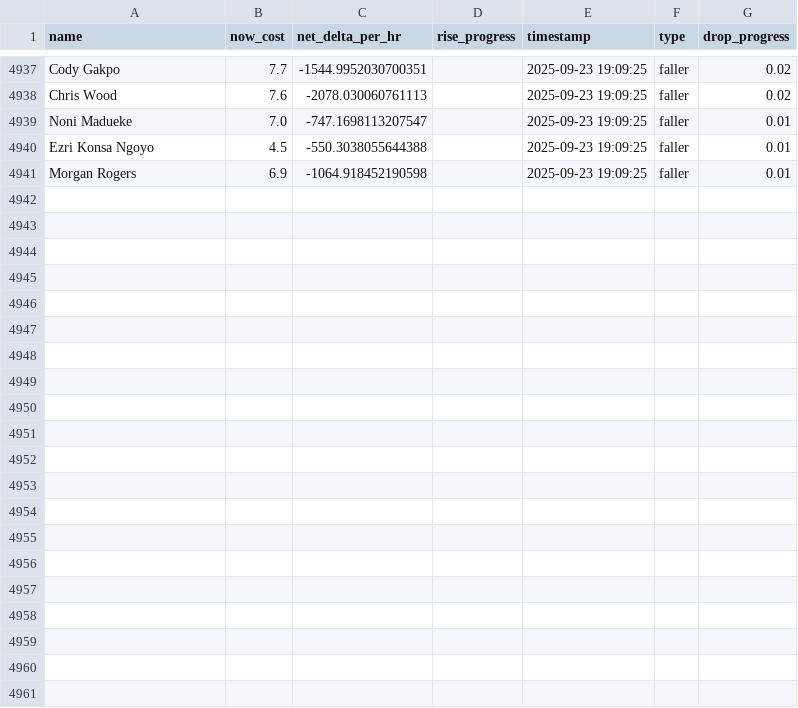
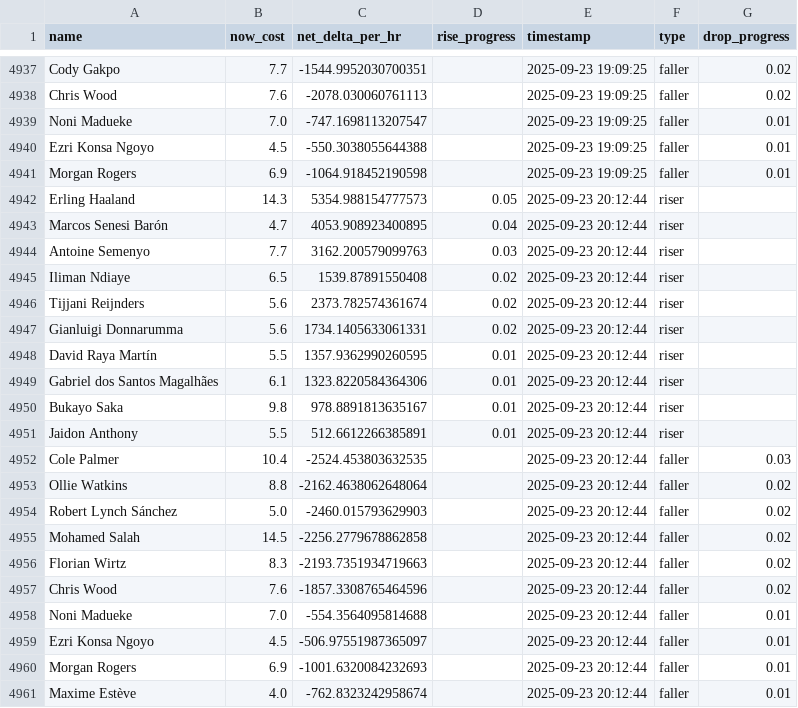
Before and after one commit to muhtasim-maleque/fpl-price-changes, a CSV file: fpl_predictions_log.csv, drawn as a sheet; only a part is shown, gaps mark what is left out.

```diff
--- a/fpl_predictions_log.csv
+++ b/fpl_predictions_log.csv
@@ -4941 +4941,21 @@ Ezri Konsa Ngoyo,4.5,-550.3038055644388,,2025-09-23 19:09:25,faller,0.01
 Morgan Rogers,6.9,-1064.918452190598,,2025-09-23 19:09:25,faller,0.01
+Erling Haaland,14.3,5354.988154777573,0.05,2025-09-23 20:12:44,riser,
+Marcos Senesi Barón,4.7,4053.908923400895,0.04,2025-09-23 20:12:44,riser,
+Antoine Semenyo,7.7,3162.200579099763,0.03,2025-09-23 20:12:44,riser,
+Iliman Ndiaye,6.5,1539.87891550408,0.02,2025-09-23 20:12:44,riser,
+Tijjani Reijnders,5.6,2373.782574361674,0.02,2025-09-23 20:12:44,riser,
+Gianluigi Donnarumma,5.6,1734.1405633061331,0.02,2025-09-23 20:12:44,riser,
+David Raya Martín,5.5,1357.9362990260595,0.01,2025-09-23 20:12:44,riser,
+Gabriel dos Santos Magalhães,6.1,1323.8220584364306,0.01,2025-09-23 20:12:44,riser,
+Bukayo Saka,9.8,978.8891813635167,0.01,2025-09-23 20:12:44,riser,
+Jaidon Anthony,5.5,512.6612266385891,0.01,2025-09-23 20:12:44,riser,
+Cole Palmer,10.4,-2524.453803632535,,2025-09-23 20:12:44,faller,0.03
+Ollie Watkins,8.8,-2162.4638062648064,,2025-09-23 20:12:44,faller,0.02
+Robert Lynch Sánchez,5.0,-2460.015793629903,,2025-09-23 20:12:44,faller,0.02
+Mohamed Salah,14.5,-2256.2779678862858,,2025-09-23 20:12:44,faller,0.02
+Florian Wirtz,8.3,-2193.7351934719663,,2025-09-23 20:12:44,faller,0.02
+Chris Wood,7.6,-1857.3308765464596,,2025-09-23 20:12:44,faller,0.02
+Noni Madueke,7.0,-554.3564095814688,,2025-09-23 20:12:44,faller,0.01
+Ezri Konsa Ngoyo,4.5,-506.97551987365097,,2025-09-23 20:12:44,faller,0.01
+Morgan Rogers,6.9,-1001.6320084232693,,2025-09-23 20:12:44,faller,0.01
+Maxime Estève,4.0,-762.8323242958674,,2025-09-23 20:12:44,faller,0.01
```
Also changed, not shown: fpl_summary.csv.
